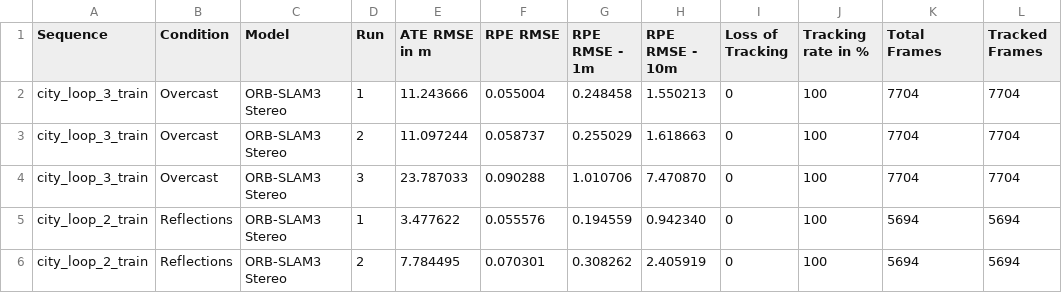
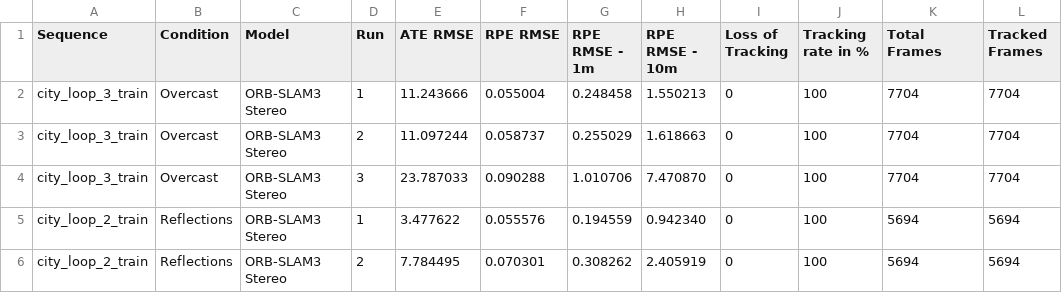
Before and after one commit to sambru16/bleiner-bsc-thesis-vslam-data, a CSV file: VSLAM_Evaluation.csv, drawn as a sheet; only a part is shown.

Commit message:
fixed APE unit

```diff
--- a/VSLAM_Evaluation.csv
+++ b/VSLAM_Evaluation.csv
@@ -1,2 +1,2 @@
-Sequence;Condition;Model;Run;ATE RMSE in m;RPE RMSE;RPE RMSE - 1m;RPE RMSE - 10m;Loss of Tracking;Tracking rate in %;Total Frames;Tracked Frames;
+Sequence;Condition;Model;Run;ATE RMSE;RPE RMSE;RPE RMSE - 1m;RPE RMSE - 10m;Loss of Tracking;Tracking rate in %;Total Frames;Tracked Frames;
 city_loop_3_train;Overcast;ORB-SLAM3 Stereo;1;11.243666;0.055004;0.248458;1.550213;0;100;7704;7704;
```
